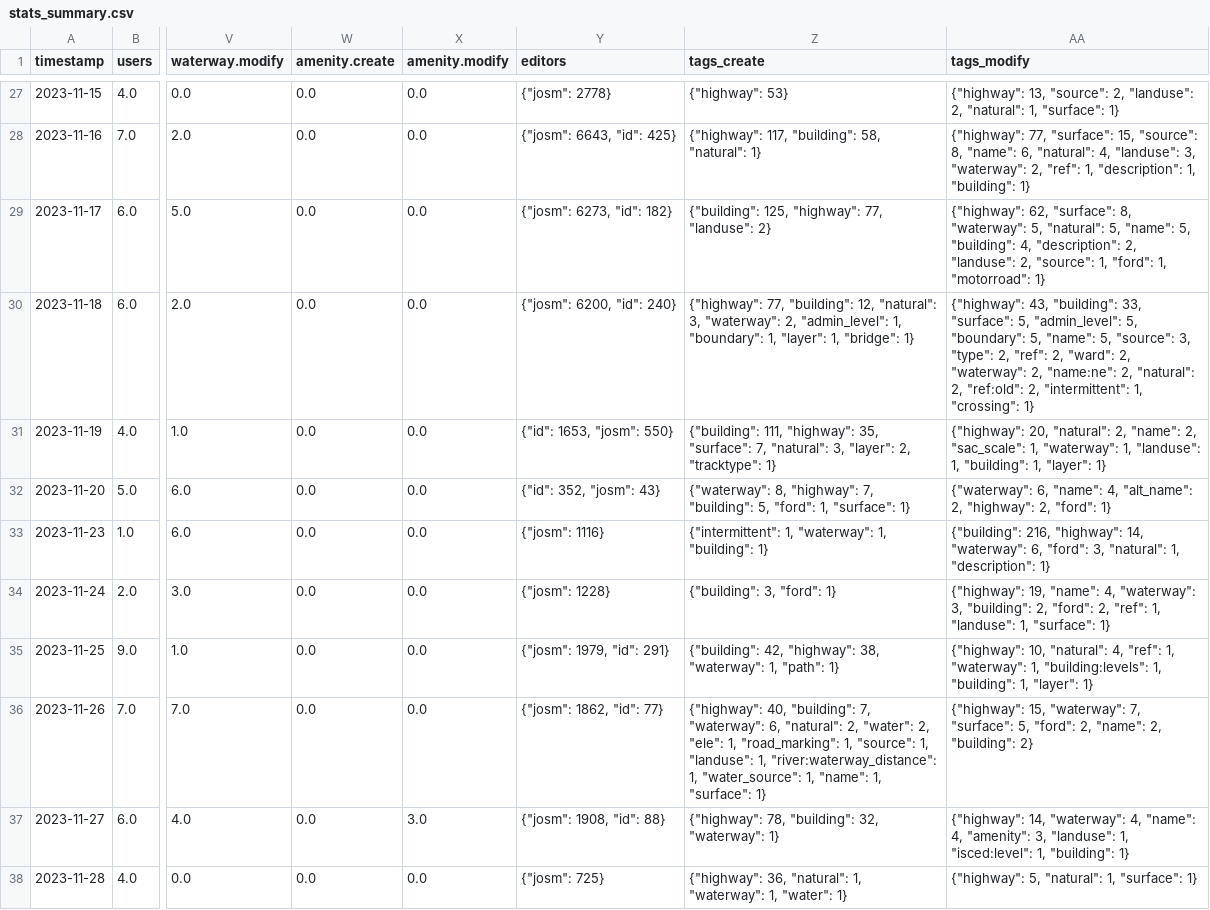
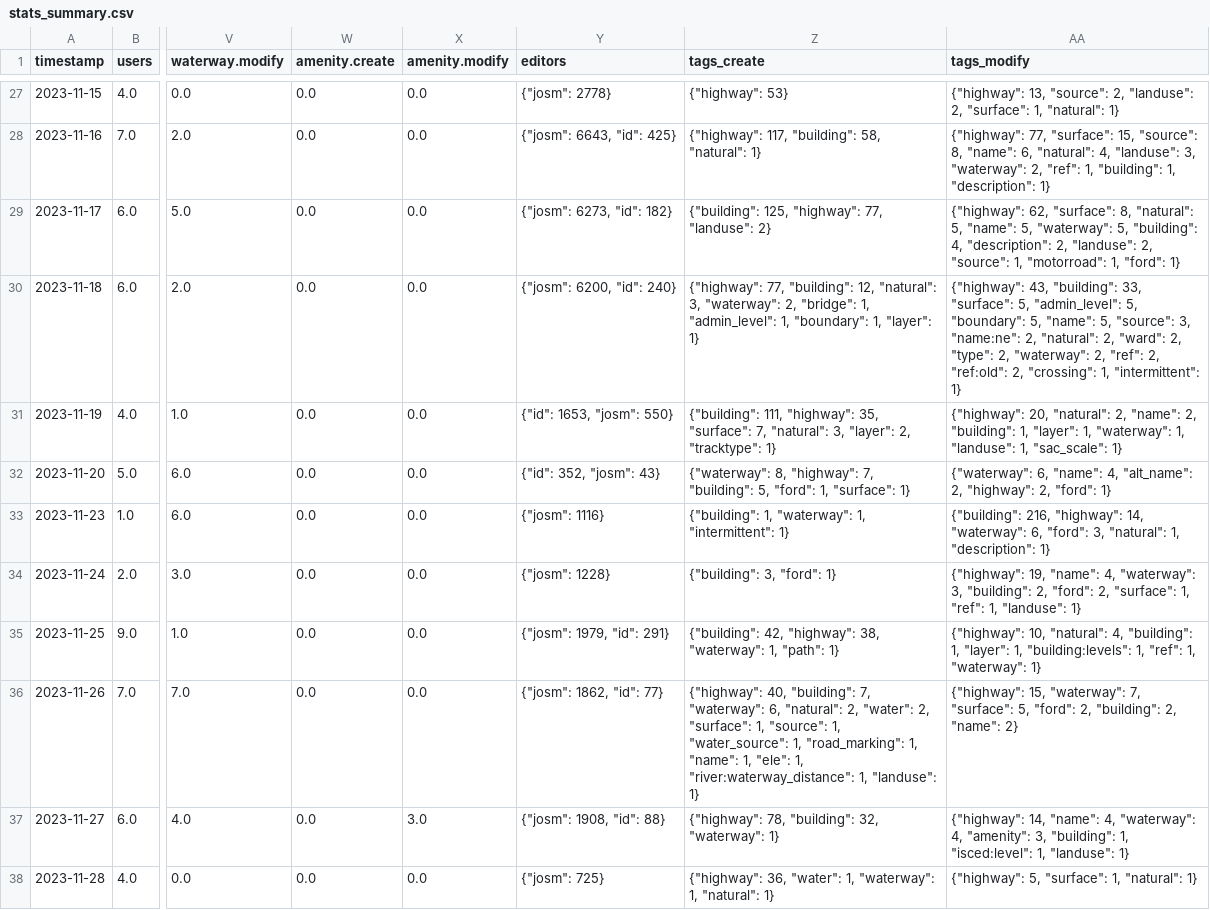
Before and after one commit to Aadesh-Baral/OSMSG, a CSV file: stats/SNRMPNepal/Every2days/stats_summary.csv, drawn as a sheet; only a part is shown, gaps mark what is left out; the diff covers the shown part only; the diff names each change by its address in the sheet, - before the commit and + after, or states it on an @@ line.

```diff
--- a/stats/SNRMPNepal/Every2days/stats_summary.csv
+++ b/stats/SNRMPNepal/Every2days/stats_summary.csv
-AA27 (tags_modify): …"landuse": 2, "natural": 1, "surface": 1}
+AA27 (tags_modify): …"landuse": 2, "surface": 1, "natural": 1}
-AA28 (tags_modify): …"ref": 1, "description": 1, "building": 1}
+AA28 (tags_modify): …"ref": 1, "building": 1, "description": 1}
-AA29 (tags_modify): …"surface": 8, "waterway": 5, "natural": 5, "name": 5, "building": 4, "description": 2, "landuse": 2, "source": 1, "ford": 1, "motorroad": 1}
+AA29 (tags_modify): …"surface": 8, "natural": 5, "name": 5, "waterway": 5, "building": 4, "description": 2, "landuse": 2, "source": 1, "motorroad": 1, "ford": 1}
-Z30 (tags_create): …"waterway": 2, "admin_level": 1, "boundary": 1, "layer": 1, "bridge": 1}
+Z30 (tags_create): …"waterway": 2, "bridge": 1, "admin_level": 1, "boundary": 1, "layer": 1}
-AA30 (tags_modify): …"source": 3, "type": 2, "ref": 2, "ward": 2, "waterway": 2, "name:ne": 2, "natural": 2, "ref:old": 2, "intermittent": 1, "crossing": 1}
+AA30 (tags_modify): …"source": 3, "name:ne": 2, "natural": 2, "ward": 2, "type": 2, "waterway": 2, "ref": 2, "ref:old": 2, "crossing": 1, "intermittent": 1}
-AA31 (tags_modify): …"name": 2, "sac_scale": 1, "waterway": 1, "landuse": 1, "building": 1, "layer": 1}
+AA31 (tags_modify): …"name": 2, "building": 1, "layer": 1, "waterway": 1, "landuse": 1, "sac_scale": 1}
-Z33 (tags_create): {"intermittent": 1, "waterway": 1, "building": 1}
+Z33 (tags_create): {"building": 1, "waterway": 1, "intermittent": 1}
-AA34 (tags_modify): …"ford": 2, "ref": 1, "landuse": 1, "surface": 1}
+AA34 (tags_modify): …"ford": 2, "surface": 1, "ref": 1, "landuse": 1}
-AA35 (tags_modify): …"natural": 4, "ref": 1, "waterway": 1, "building:levels": 1, "building": 1, "layer": 1}
+AA35 (tags_modify): …"natural": 4, "building": 1, "layer": 1, "building:levels": 1, "ref": 1, "waterway": 1}
-Z36 (tags_create): …"water": 2, "ele": 1, "road_marking": 1, "source": 1, "landuse": 1, "river:waterway_distance": 1, "water_source": 1, "name": 1, "surface": 1}
+Z36 (tags_create): …"water": 2, "surface": 1, "source": 1, "water_source": 1, "road_marking": 1, "name": 1, "ele": 1, "river:waterway_distance": 1, "landuse": 1}
-AA36 (tags_modify): …"ford": 2, "name": 2, "building": 2}
+AA36 (tags_modify): …"ford": 2, "building": 2, "name": 2}
-AA37 (tags_modify): {"highway": 14, "waterway": 4, "name": 4, "amenity": 3, "landuse": 1, "isced:level": 1, "building": 1}
+AA37 (tags_modify): {"highway": 14, "name": 4, "waterway": 4, "amenity": 3, "building": 1, "isced:level": 1, "landuse": 1}
-Z38 (tags_create): {"highway": 36, "natural": 1, "waterway": 1, "water": 1}
+Z38 (tags_create): {"highway": 36, "water": 1, "waterway": 1, "natural": 1}
-AA38 (tags_modify): {"highway": 5, "natural": 1, "surface": 1}
+AA38 (tags_modify): {"highway": 5, "surface": 1, "natural": 1}
```
Also changed, not shown: 1 added row and 65 edited cells elsewhere in this file, stats/SNRMPNepal/Every2days/stats.csv, 6 other files.
